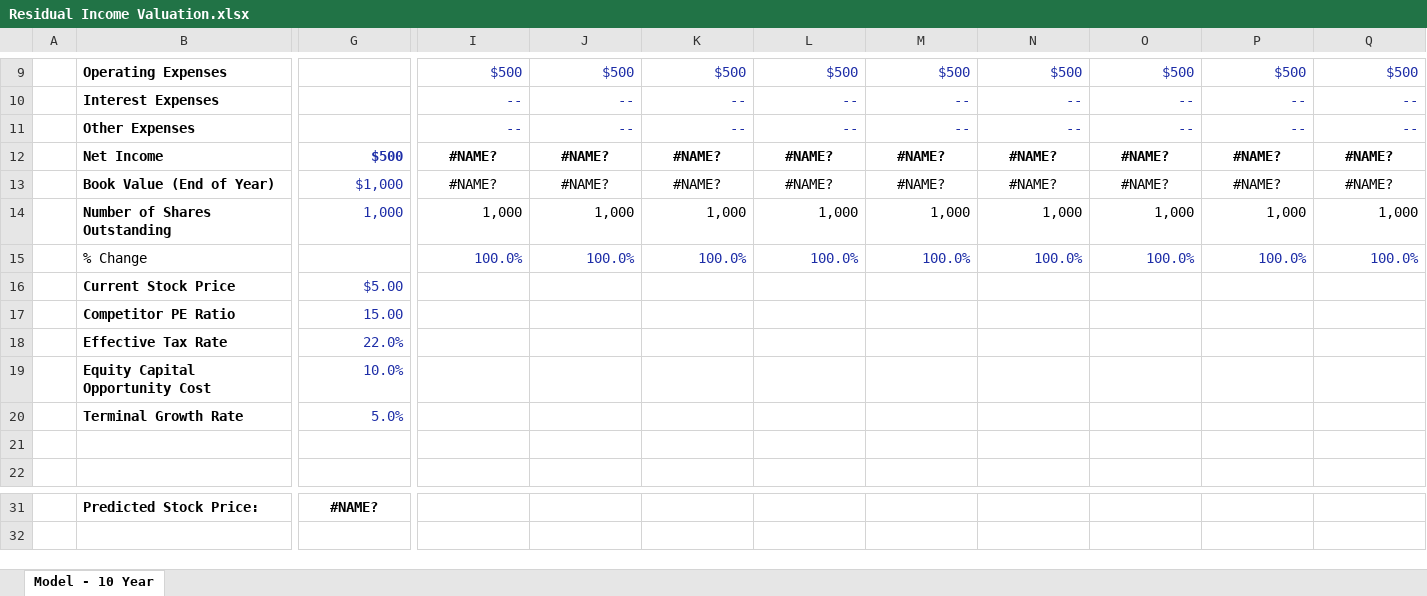
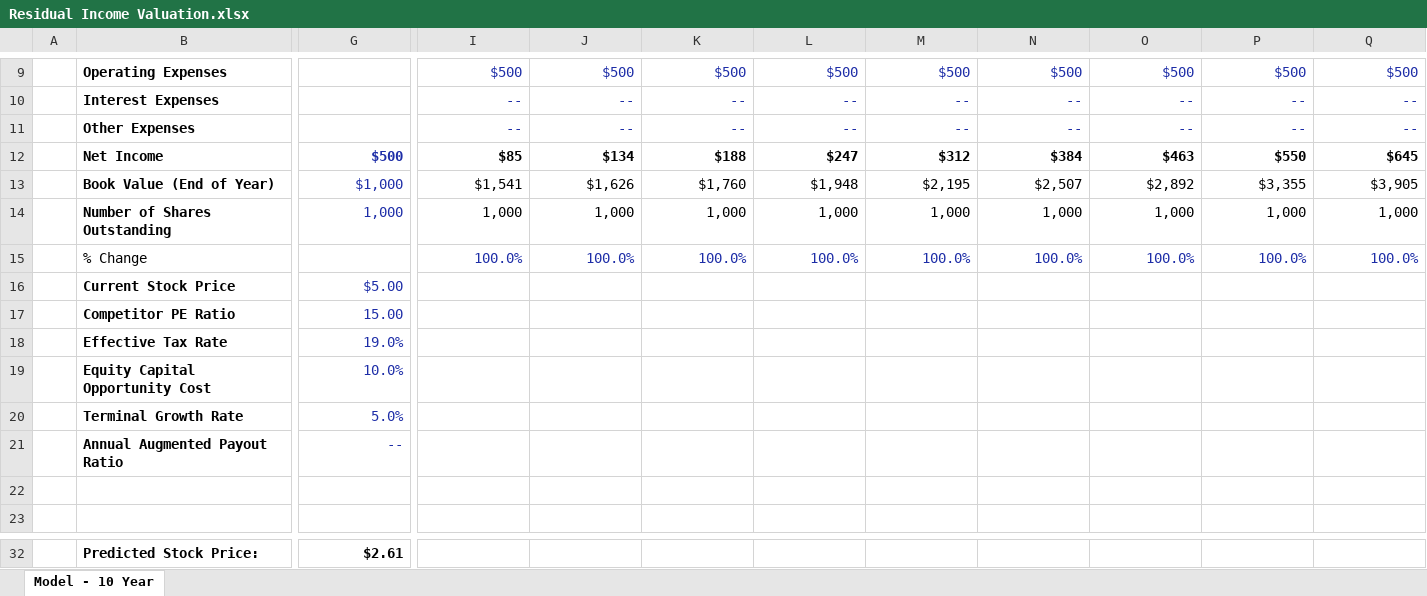
Before and after one commit to dtomsig/valueville.github.io, an Excel workbook: Residual Income Valuation.xlsx, sheet Model - 10 Year, drawn as a sheet; only a part is shown, gaps mark what is left out; values as stored, in another font and other column widths than the file's, no borders; addresses are those after the commit; rows hold the shown columns only; the diff covers the shown part only; the diff names each change by its address in the sheet, - before the commit and + after, or states it on an @@ line.

Commit message:
08/28/24 - Added Annual Augmented Payout Ratio
I added a field to the calculator control panel called "Annual Augmented Payout Ratio". This was added to both versions: Web and Excel.

This allows firms to be better valued. Many firms return much of the equity to shareholders through buybacks or dividends. I did not account for these returns of capital. Instead, all capital was previously assumed to remain in the business and accumulate in equity. This caused residual income values for each year (and predicted stock price) to be lower.

If net income is positive, a portion of net income is spent on buybacks or dividends each year (augmented payout ratio). Next year's book value only increases by the amount of net income that is leftover after dividends or buybacks.

If net income is negative, buybacks and dividends are assumed to not occur (since the firm is unprofitable). The entire loss is subtracted from book value to get next year's book value.

```diff
--- a/Residual Income Valuation.xlsx (sheet Model - 10 Year)
+++ b/Residual Income Valuation.xlsx (sheet Model - 10 Year)
-I12:Q12 alignment: center
+I12:Q12 alignment: right
-I12: #NAME?
+I12: $85
-J12: #NAME?
+J12: $134
-K12: #NAME?
+K12: $188
-L12: #NAME?
+L12: $247
-M12: #NAME?
+M12: $312
-N12: #NAME?
+N12: $384
-O12: #NAME?
+O12: $463
-P12: #NAME?
+P12: $550
-Q12: #NAME?
+Q12: $645
-I13: #NAME?
+I13: $1,541
-I13:Q13 alignment: center
+I13:Q13 alignment: right
-J13: #NAME?
+J13: $1,626
-K13: #NAME?
+K13: $1,760
-L13: #NAME?
+L13: $1,948
-M13: #NAME?
+M13: $2,195
-N13: #NAME?
+N13: $2,507
-O13: #NAME?
+O13: $2,892
-P13: #NAME?
+P13: $3,355
-Q13: #NAME?
+Q13: $3,905
-G18: 22.0%
+G18: 19.0%
+row 21:  | Annual Augmented Payout Ratio | --
-G32: #NAME?
+G32: $2.61
-G32 alignment: center
+G32 alignment: right
```
Also changed, not shown: 31 edited cells and cell formats elsewhere in this sheet, formulas that keep their value, 3 other files.
